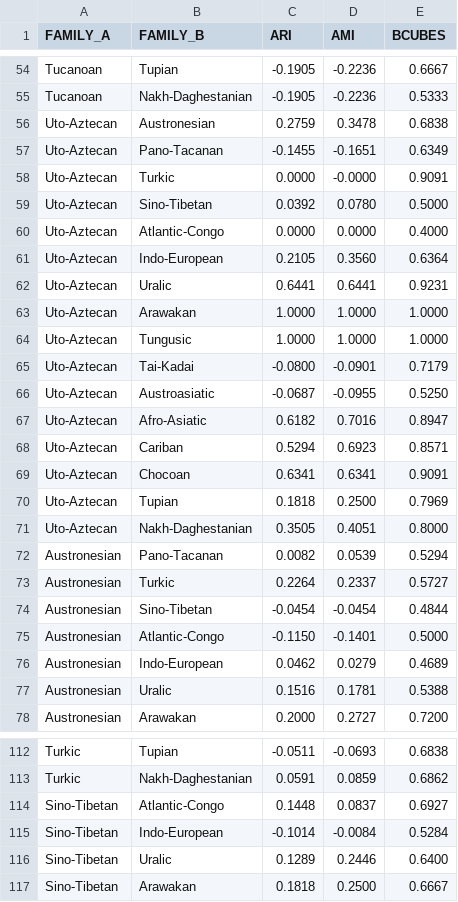
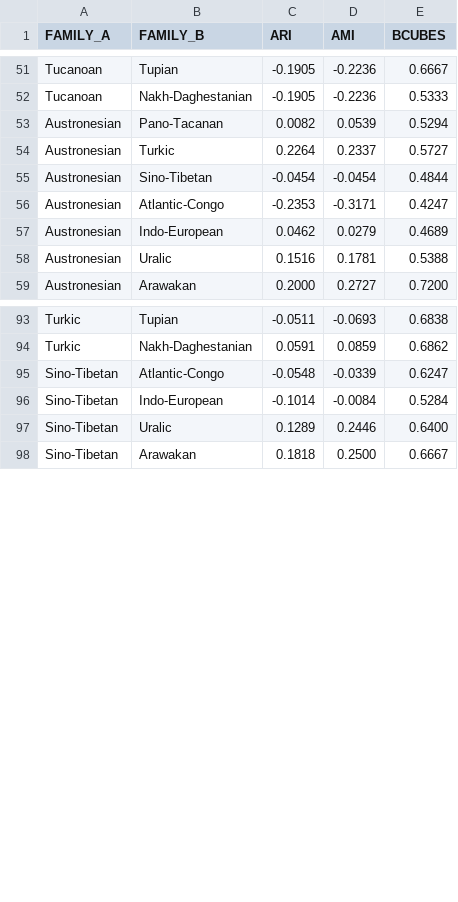
Before and after one commit to clics/clicsbp, a TSV file: output/ari-emotion.tsv, drawn as a sheet; only a part is shown, gaps mark what is left out; the diff covers the shown part only.

```diff
--- a/output/ari-emotion.tsv
+++ b/output/ari-emotion.tsv
@@ -55,18 +52,2 @@ Tucanoan	Tupian	-0.1905	-0.2236	0.6667
 Tucanoan	Nakh-Daghestanian	-0.1905	-0.2236	0.5333
-Uto-Aztecan	Austronesian	0.2759	0.3478	0.6838
-Uto-Aztecan	Pano-Tacanan	-0.1455	-0.1651	0.6349
-Uto-Aztecan	Turkic	0.0000	-0.0000	0.9091
-Uto-Aztecan	Sino-Tibetan	0.0392	0.0780	0.5000
-Uto-Aztecan	Atlantic-Congo	0.0000	0.0000	0.4000
-Uto-Aztecan	Indo-European	0.2105	0.3560	0.6364
-Uto-Aztecan	Uralic	0.6441	0.6441	0.9231
-Uto-Aztecan	Arawakan	1.0000	1.0000	1.0000
-Uto-Aztecan	Tungusic	1.0000	1.0000	1.0000
-Uto-Aztecan	Tai-Kadai	-0.0800	-0.0901	0.7179
-Uto-Aztecan	Austroasiatic	-0.0687	-0.0955	0.5250
-Uto-Aztecan	Afro-Asiatic	0.6182	0.7016	0.8947
-Uto-Aztecan	Cariban	0.5294	0.6923	0.8571
-Uto-Aztecan	Chocoan	0.6341	0.6341	0.9091
-Uto-Aztecan	Tupian	0.1818	0.2500	0.7969
-Uto-Aztecan	Nakh-Daghestanian	0.3505	0.4051	0.8000
 Austronesian	Pano-Tacanan	0.0082	0.0539	0.5294
@@ -74,3 +55,3 @@ Austronesian	Turkic	0.2264	0.2337	0.5727
 Austronesian	Sino-Tibetan	-0.0454	-0.0454	0.4844
-Austronesian	Atlantic-Congo	-0.1150	-0.1401	0.5000
+Austronesian	Atlantic-Congo	-0.2353	-0.3171	0.4247
 Austronesian	Indo-European	0.0462	0.0279	0.4689
@@ -113,3 +94,3 @@ Turkic	Tupian	-0.0511	-0.0693	0.6838
 Turkic	Nakh-Daghestanian	0.0591	0.0859	0.6862
-Sino-Tibetan	Atlantic-Congo	0.1448	0.0837	0.6927
+Sino-Tibetan	Atlantic-Congo	-0.0548	-0.0339	0.6247
 Sino-Tibetan	Indo-European	-0.1014	-0.0084	0.5284
```
Also changed, not shown: 3 removed rows and 32 edited cells elsewhere in this file, output/ari-color.tsv, output/ari-human_body_part.tsv.
